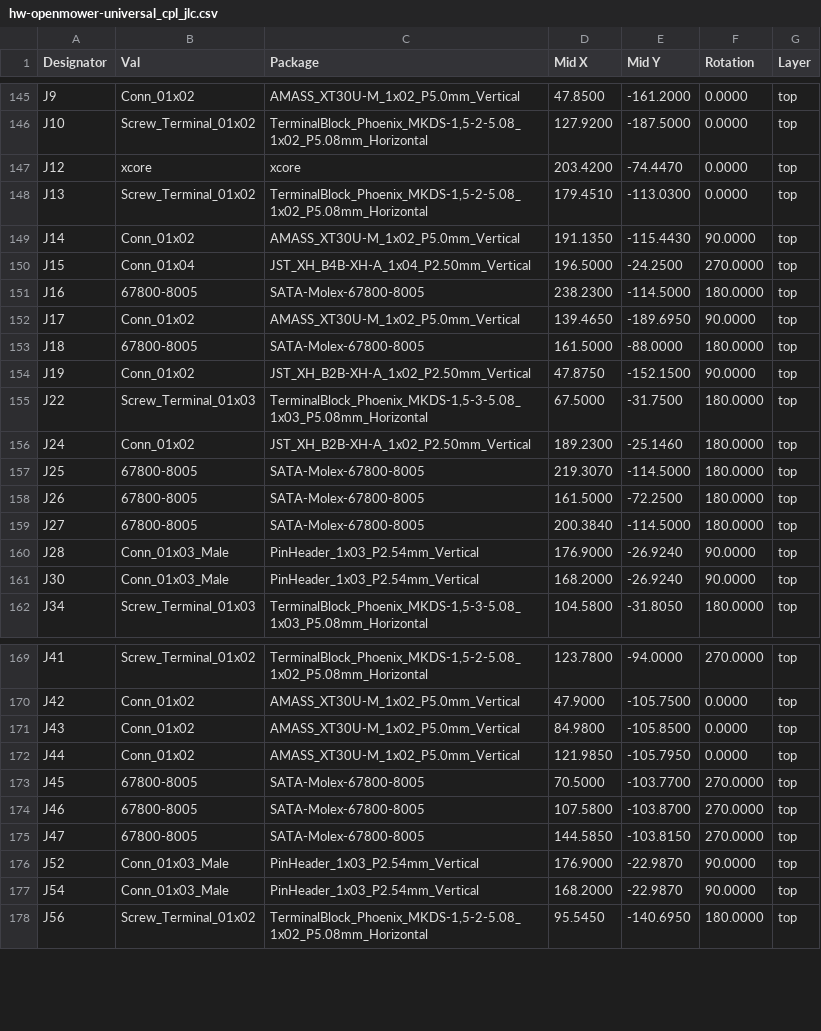
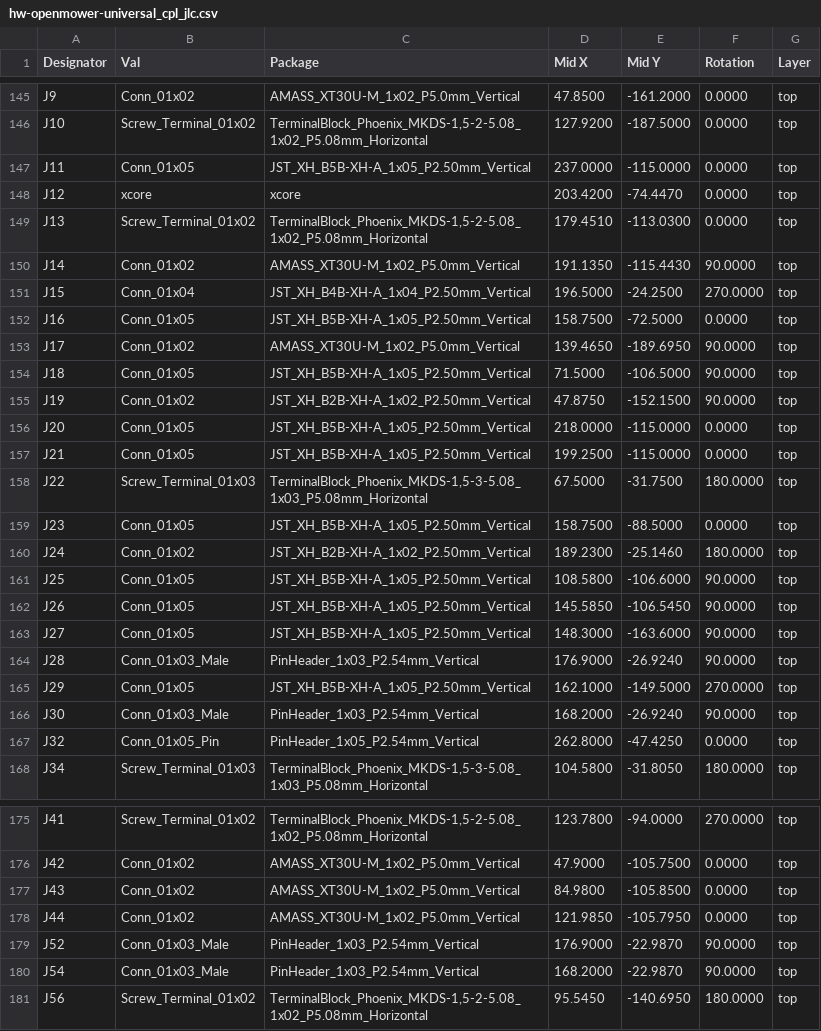
Before and after one commit to xtech/hw-openmower-universal, a CSV file: release/hw-openmower-universal_cpl_jlc.csv, drawn as a sheet; only a part is shown, gaps mark what is left out; the diff covers the shown part only.

```diff
--- a/release/hw-openmower-universal_cpl_jlc.csv
+++ b/release/hw-openmower-universal_cpl_jlc.csv
@@ -146,2 +146,3 @@ Designator,Val,Package,Mid X,Mid Y,Rotation,Layer
 "J10","Screw_Terminal_01x02","TerminalBlock_Phoenix_MKDS-1,5-2-5.08_1x02_P5.08mm_Horizontal",127.9200,-187.5000,0.0000,top
+"J11","Conn_01x05","JST_XH_B5B-XH-A_1x05_P2.50mm_Vertical",237.0000,-115.0000,0.0000,top
 "J12","xcore","xcore",203.4200,-74.4470,0.0000,top
@@ -150,13 +151,18 @@ Designator,Val,Package,Mid X,Mid Y,Rotation,Layer
 "J15","Conn_01x04","JST_XH_B4B-XH-A_1x04_P2.50mm_Vertical",196.5000,-24.2500,270.0000,top
-"J16","67800-8005","SATA-Molex-67800-8005",238.2300,-114.5000,180.0000,top
+"J16","Conn_01x05","JST_XH_B5B-XH-A_1x05_P2.50mm_Vertical",158.7500,-72.5000,0.0000,top
 "J17","Conn_01x02","AMASS_XT30U-M_1x02_P5.0mm_Vertical",139.4650,-189.6950,90.0000,top
-"J18","67800-8005","SATA-Molex-67800-8005",161.5000,-88.0000,180.0000,top
+"J18","Conn_01x05","JST_XH_B5B-XH-A_1x05_P2.50mm_Vertical",71.5000,-106.5000,90.0000,top
 "J19","Conn_01x02","JST_XH_B2B-XH-A_1x02_P2.50mm_Vertical",47.8750,-152.1500,90.0000,top
+"J20","Conn_01x05","JST_XH_B5B-XH-A_1x05_P2.50mm_Vertical",218.0000,-115.0000,0.0000,top
+"J21","Conn_01x05","JST_XH_B5B-XH-A_1x05_P2.50mm_Vertical",199.2500,-115.0000,0.0000,top
 "J22","Screw_Terminal_01x03","TerminalBlock_Phoenix_MKDS-1,5-3-5.08_1x03_P5.08mm_Horizontal",67.5000,-31.7500,180.0000,top
+"J23","Conn_01x05","JST_XH_B5B-XH-A_1x05_P2.50mm_Vertical",158.7500,-88.5000,0.0000,top
 "J24","Conn_01x02","JST_XH_B2B-XH-A_1x02_P2.50mm_Vertical",189.2300,-25.1460,180.0000,top
-"J25","67800-8005","SATA-Molex-67800-8005",219.3070,-114.5000,180.0000,top
-"J26","67800-8005","SATA-Molex-67800-8005",161.5000,-72.2500,180.0000,top
-"J27","67800-8005","SATA-Molex-67800-8005",200.3840,-114.5000,180.0000,top
+"J25","Conn_01x05","JST_XH_B5B-XH-A_1x05_P2.50mm_Vertical",108.5800,-106.6000,90.0000,top
+"J26","Conn_01x05","JST_XH_B5B-XH-A_1x05_P2.50mm_Vertical",145.5850,-106.5450,90.0000,top
+"J27","Conn_01x05","JST_XH_B5B-XH-A_1x05_P2.50mm_Vertical",148.3000,-163.6000,90.0000,top
 "J28","Conn_01x03_Male","PinHeader_1x03_P2.54mm_Vertical",176.9000,-26.9240,90.0000,top
+"J29","Conn_01x05","JST_XH_B5B-XH-A_1x05_P2.50mm_Vertical",162.1000,-149.5000,270.0000,top
 "J30","Conn_01x03_Male","PinHeader_1x03_P2.54mm_Vertical",168.2000,-26.9240,90.0000,top
+"J32","Conn_01x05_Pin","PinHeader_1x05_P2.54mm_Vertical",262.8000,-47.4250,0.0000,top
 "J34","Screw_Terminal_01x03","TerminalBlock_Phoenix_MKDS-1,5-3-5.08_1x03_P5.08mm_Horizontal",104.5800,-31.8050,180.0000,top
@@ -172,5 +178,2 @@ Designator,Val,Package,Mid X,Mid Y,Rotation,Layer
 "J44","Conn_01x02","AMASS_XT30U-M_1x02_P5.0mm_Vertical",121.9850,-105.7950,0.0000,top
-"J45","67800-8005","SATA-Molex-67800-8005",70.5000,-103.7700,270.0000,top
-"J46","67800-8005","SATA-Molex-67800-8005",107.5800,-103.8700,270.0000,top
-"J47","67800-8005","SATA-Molex-67800-8005",144.5850,-103.8150,270.0000,top
 "J52","Conn_01x03_Male","PinHeader_1x03_P2.54mm_Vertical",176.9000,-22.9870,90.0000,top
```
Also changed, not shown: 4 added rows, 2 removed rows and 2 edited cells elsewhere in this file, release/hw-openmower-universal_bom_jlc.csv, 23 other files.
